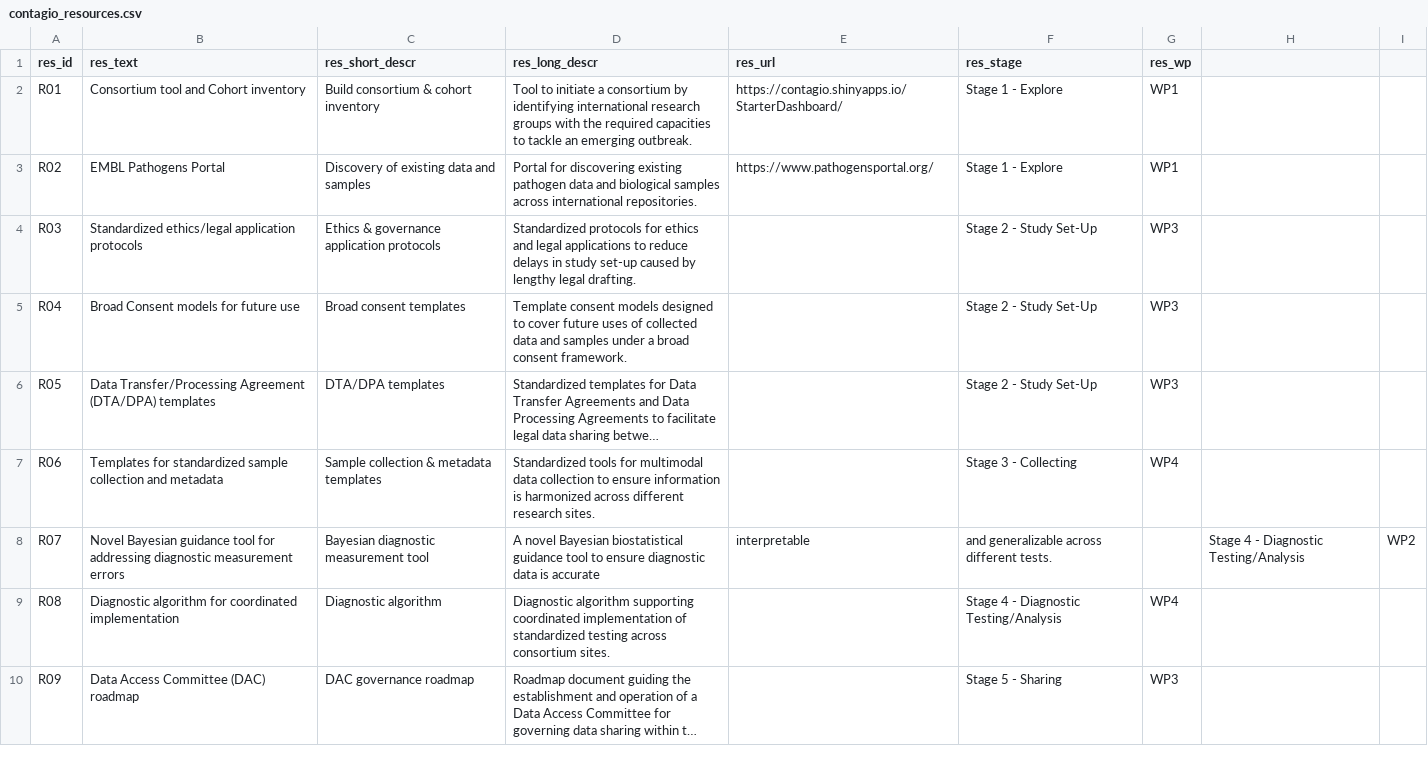
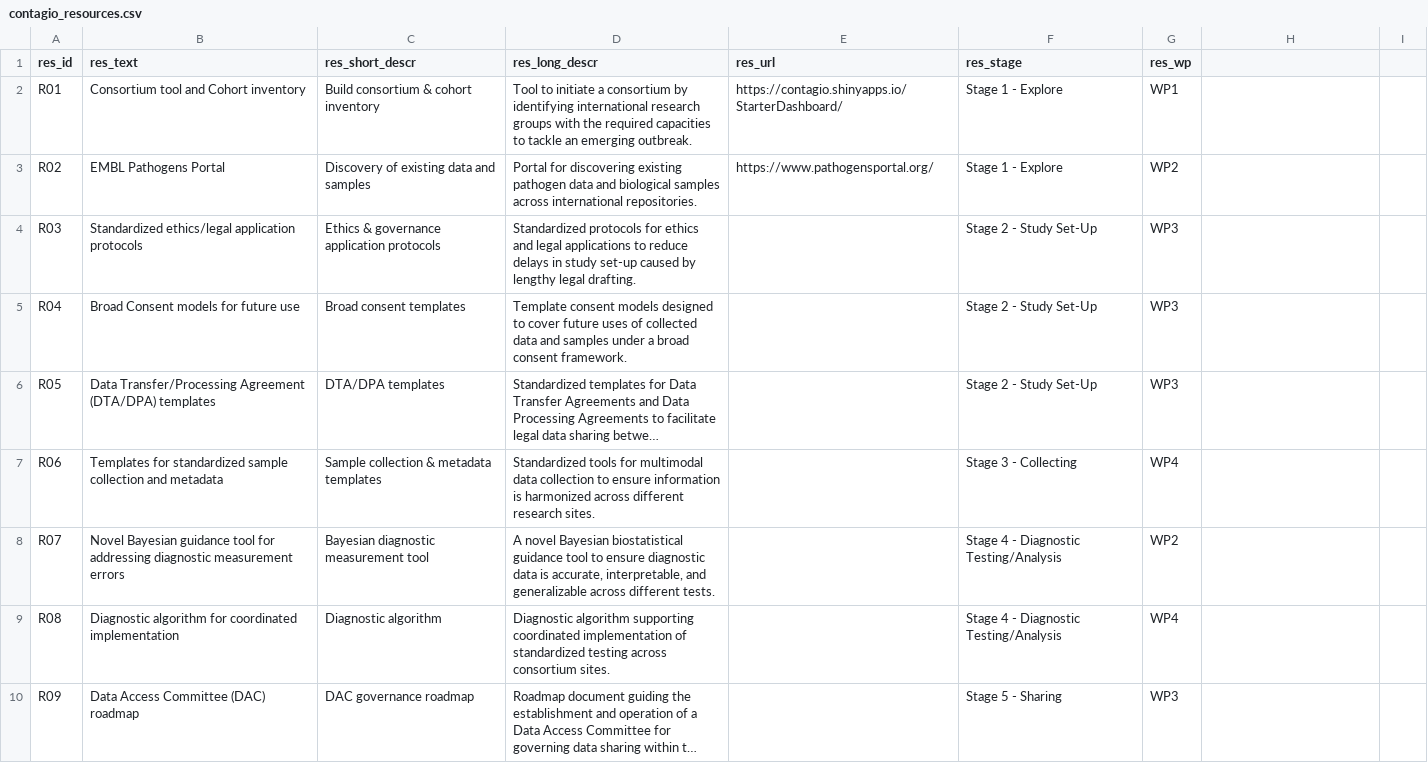
Before and after one commit to gerolfbumcg/CONTAGIO_resources, a CSV file: contagio_resources.csv, drawn as a sheet; only a part is shown; long unchanged cells end in …; the diff covers the shown part only; the diff names each change by its address in the sheet, - before the commit and + after, or states it on an @@ line.

```diff
--- a/contagio_resources.csv
+++ b/contagio_resources.csv
-G3 (res_wp): WP1
+G3 (res_wp): WP2
-D8 (res_long_descr): …data is accurate
+D8 (res_long_descr): …data is accurate, interpretable, and generalizable across different tests.
-E8 (res_url): interpretable
+E8 (res_url): (empty)
-F8 (res_stage): and generalizable across different tests.
+F8 (res_stage): Stage 4 - Diagnostic Testing/Analysis
-G8 (res_wp): (empty)
+G8 (res_wp): WP2
-H8: Stage 4 - Diagnostic Testing/Analysis
+H8: (empty)
-I8: WP2
+I8: (empty)
```
Also changed, not shown: 2 added rows elsewhere in this file, 2 other files.
